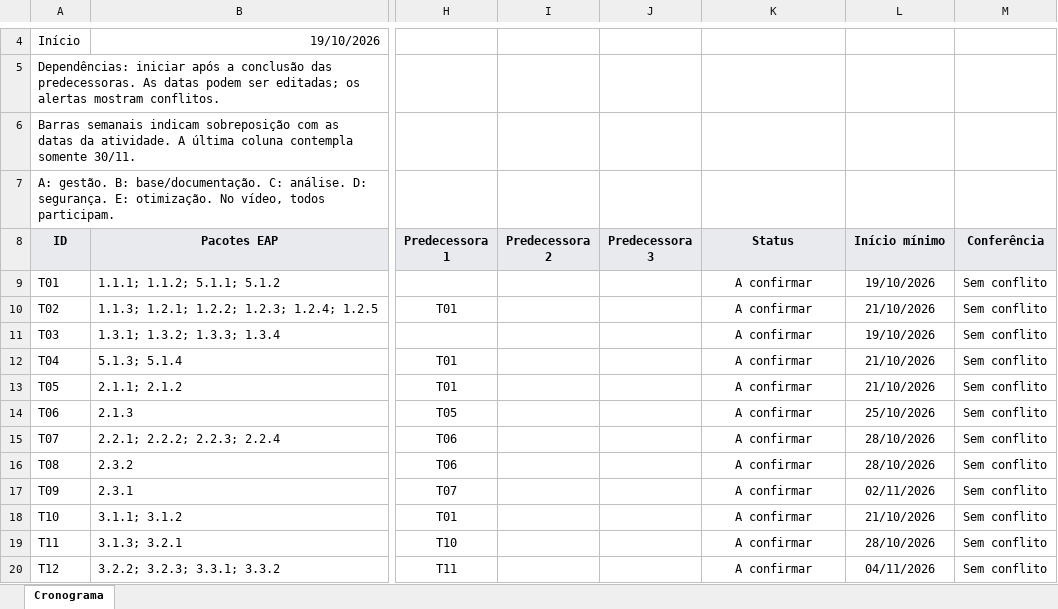
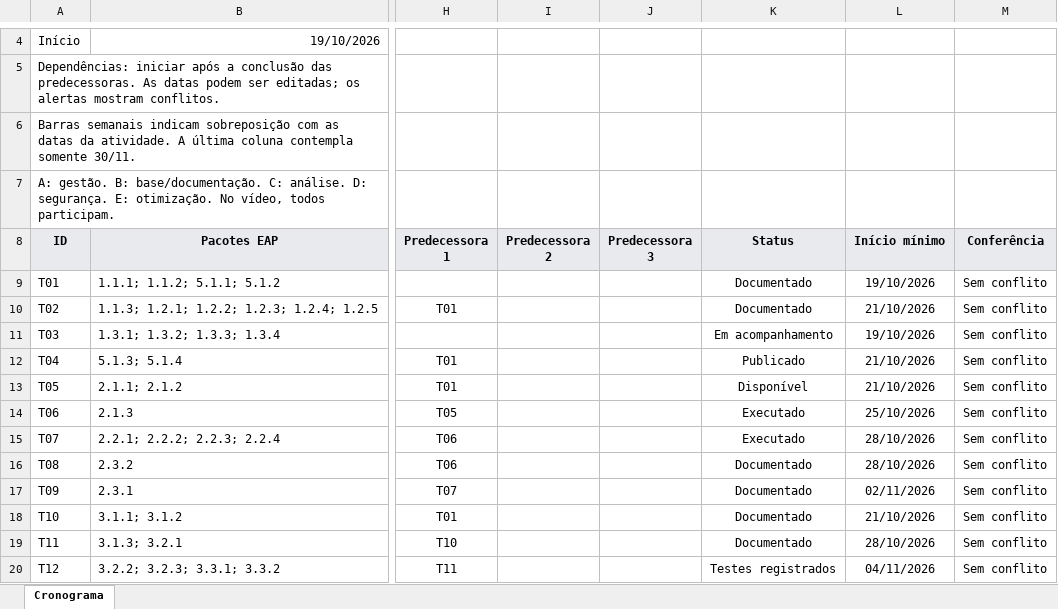
Before and after one commit to survival-energy-gestao-2026/projeto-gestao-survival-energy-2026, an Excel workbook: 02-gestao-de-projetos/Cronograma-Gantt-Survival-Energy.xlsx, sheet Cronograma, drawn as a sheet; only a part is shown, gaps mark what is left out; values as stored, in another font and other column widths than the file's, no borders; conditional formats not drawn; the diff covers the shown part only; the diff names each change by its address in the sheet, - before the commit and + after, or states it on an @@ line.

```diff
--- a/02-gestao-de-projetos/Cronograma-Gantt-Survival-Energy.xlsx (sheet Cronograma)
+++ b/02-gestao-de-projetos/Cronograma-Gantt-Survival-Energy.xlsx (sheet Cronograma)
-K9:K10 (Status): A confirmar
+K9:K10 (Status): Documentado
-K11 (Status): A confirmar
+K11 (Status): Em acompanhamento
-K12 (Status): A confirmar
+K12 (Status): Publicado
-K13 (Status): A confirmar
+K13 (Status): Disponível
-K14:K15 (Status): A confirmar
+K14:K15 (Status): Executado
-K16:K19 (Status): A confirmar
+K16:K19 (Status): Documentado
-K20 (Status): A confirmar
+K20 (Status): Testes registrados
```
Also changed, not shown: 12 edited cells elsewhere in this sheet, 6 other files.
